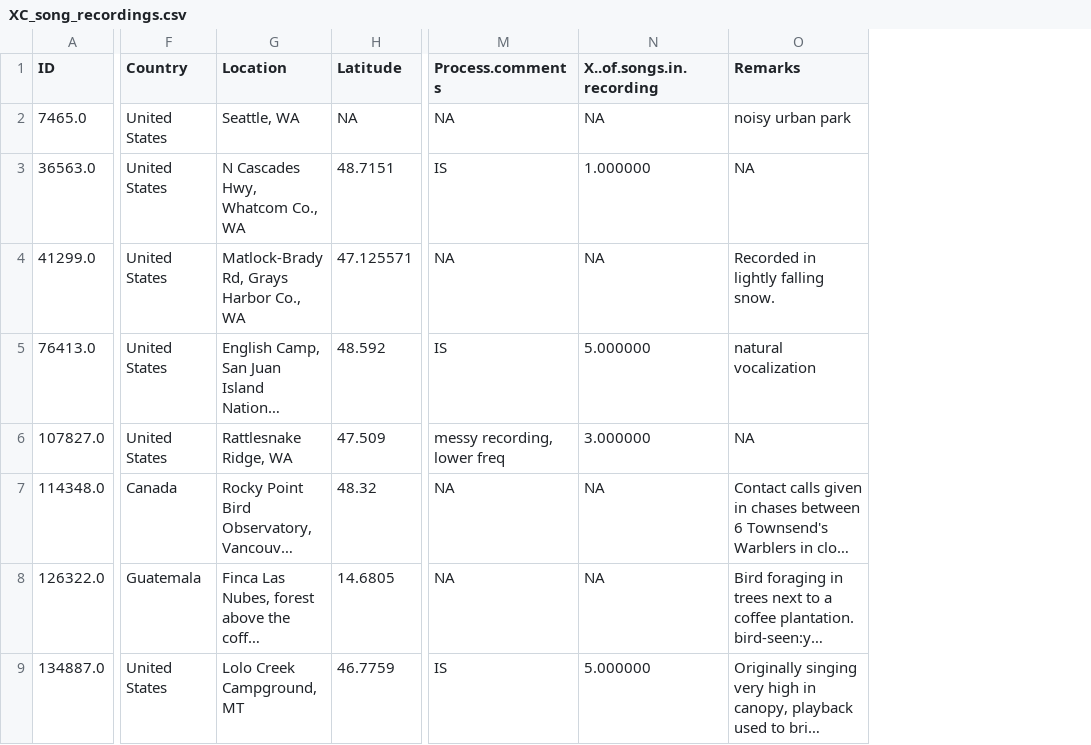
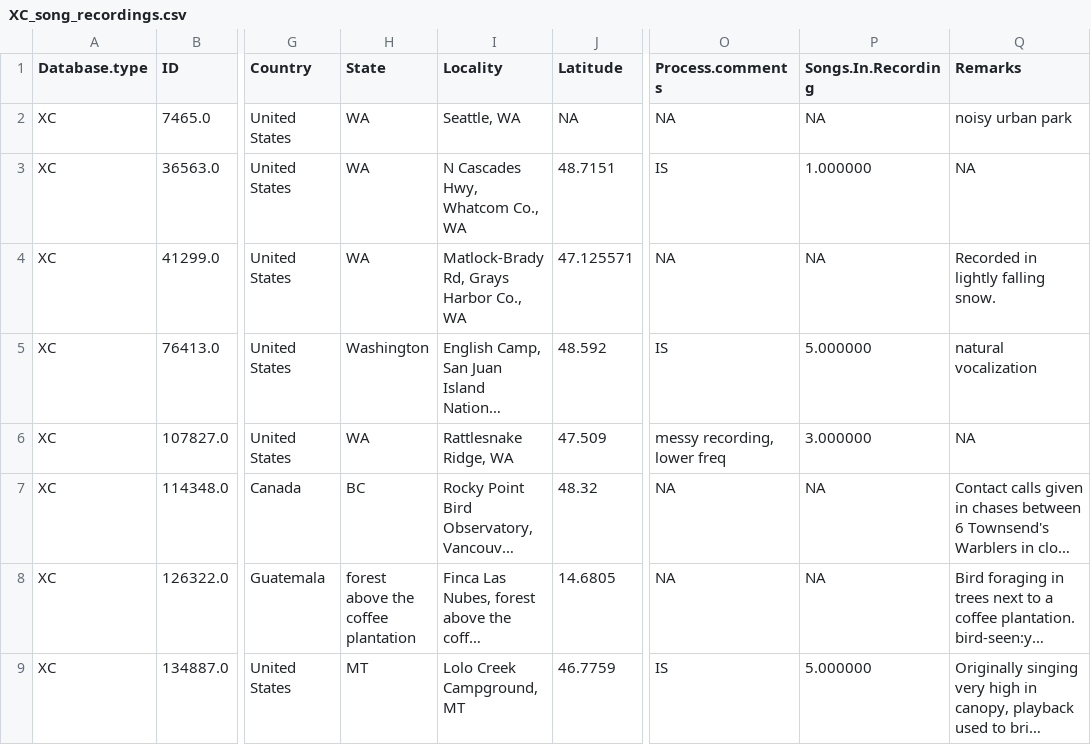
Before and after one commit to madelynore/Song-Analysis, a CSV file: data/XC_song_recordings.csv, drawn as a sheet; only a part is shown, gaps mark what is left out; long unchanged cells end in …; addresses are those after the commit; the diff names each change by its address in the sheet, - before the commit and + after, or states it on an @@ line.

Commit message:
Changed format of Column arrangements, rearranged code better.

```diff
--- a/data/XC_song_recordings.csv
+++ b/data/XC_song_recordings.csv
+column A (Database.type), rows 2-9: all XC
+column H (State), rows 2-9: WA | WA | WA | Washington | WA | BC | forest above the coffee plantation | MT
-I1: Location
+I1: Locality
-P1: X..of.songs.in.recording
+P1: Songs.In.Recording
```
Also changed, not shown: data/ML_song_recordings.csv, 1 other file.
